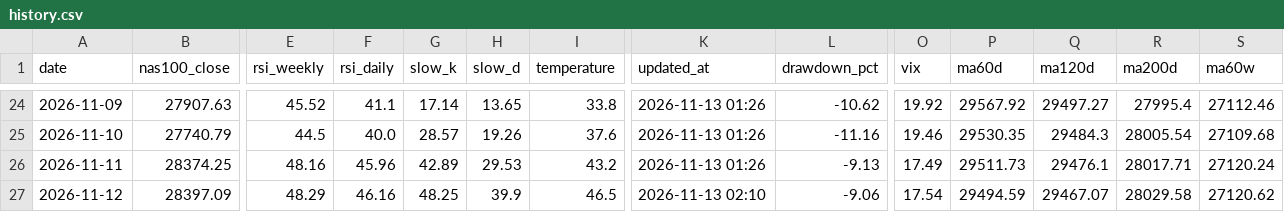
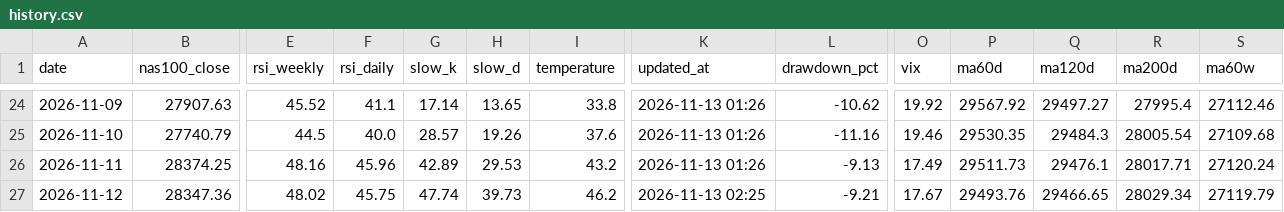
Before and after one commit to beckham0521-ship-it/invest-thermometer, a CSV file: history.csv, drawn as a sheet; only a part is shown, gaps mark what is left out; the diff covers the shown part only; the diff names each change by its address in the sheet, - before the commit and + after, or states it on an @@ line.

```diff
--- a/history.csv
+++ b/history.csv
-B27 (nas100_close): 28397.09
+B27 (nas100_close): 28347.36
-E27 (rsi_weekly): 48.29
+E27 (rsi_weekly): 48.02
-F27 (rsi_daily): 46.16
+F27 (rsi_daily): 45.75
-G27 (slow_k): 48.25
+G27 (slow_k): 47.74
-H27 (slow_d): 39.9
+H27 (slow_d): 39.73
-I27 (temperature): 46.5
+I27 (temperature): 46.2
-K27 (updated_at): 2026-11-13 02:10
+K27 (updated_at): 2026-11-13 02:25
-L27 (drawdown_pct): -9.06
+L27 (drawdown_pct): -9.21
-O27 (vix): 17.54
+O27 (vix): 17.67
-P27 (ma60d): 29494.59
+P27 (ma60d): 29493.76
-Q27 (ma120d): 29467.07
+Q27 (ma120d): 29466.65
-R27 (ma200d): 28029.58
+R27 (ma200d): 28029.34
-S27 (ma60w): 27120.62
+S27 (ma60w): 27119.79
```
Also changed, not shown: 2 edited cells elsewhere in this file, history_full.csv, 1 other file.
